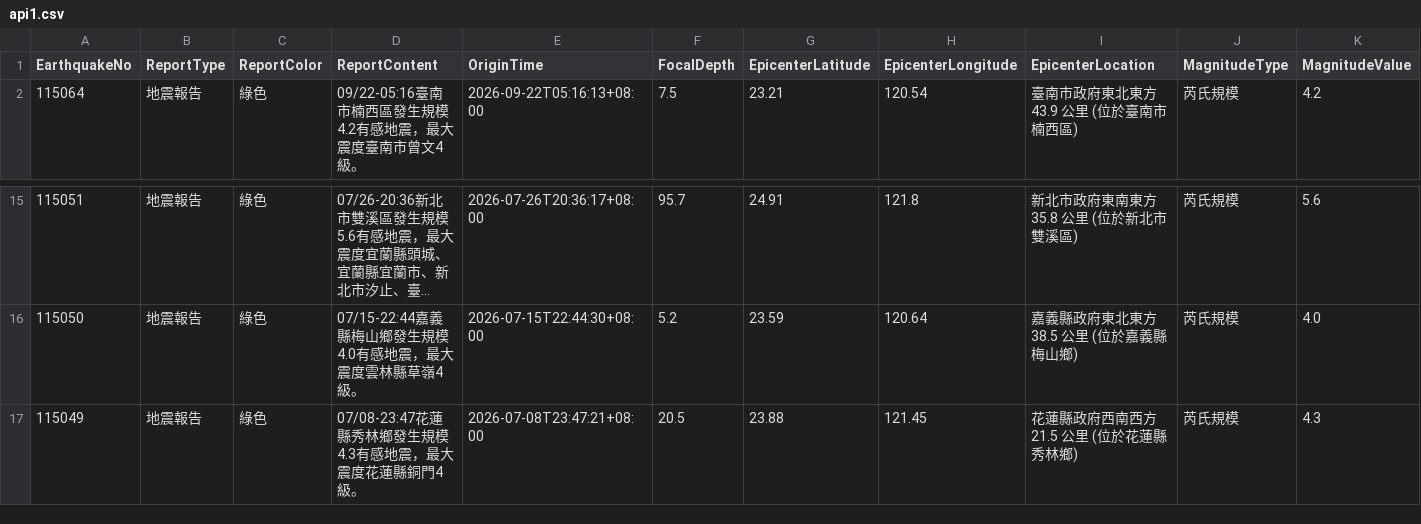
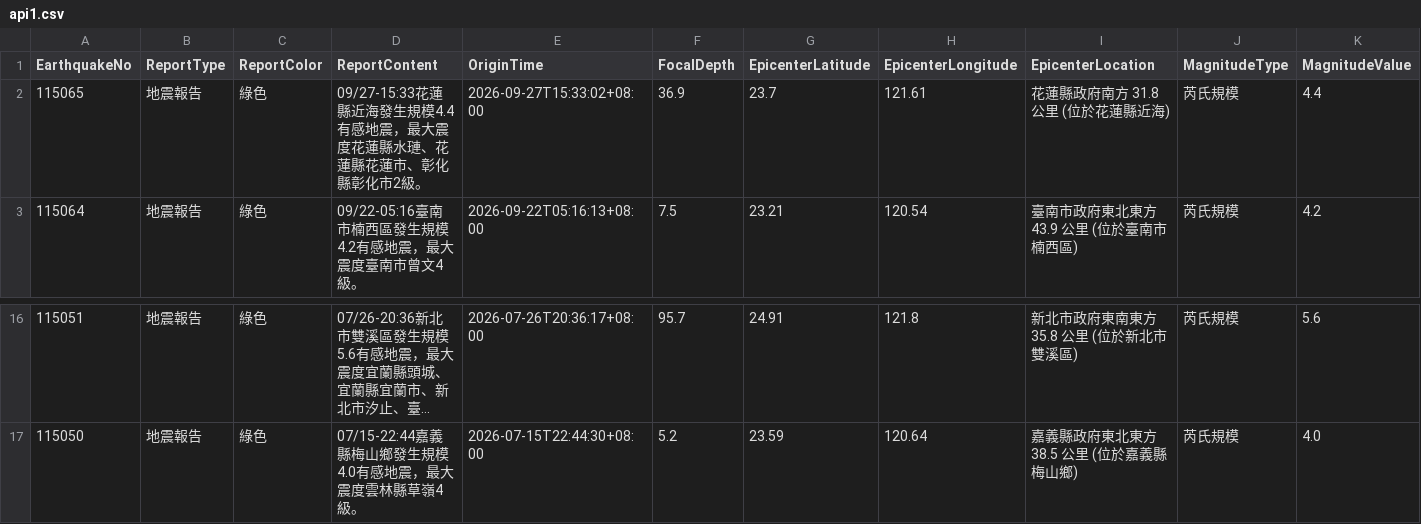
Before and after one commit to FatFang/crawler, a CSV file: api1.csv, drawn as a sheet; only a part is shown, gaps mark what is left out; long unchanged cells end in …; removed rows and columns are numbered as before the commit, all else as after; rows hold the shown columns only; the diff names each change by its address in the sheet, - before the commit and + after, or states it on an @@ line.

Commit message:
Update api1.csv by bot

```diff
--- a/api1.csv
+++ b/api1.csv
+row 2: 115065 | 地震報告 | 綠色 | 09/27-15:33花蓮縣近海發生規模4.4有感地震，最大震度花蓮縣水璉、花蓮縣花蓮市、彰化縣彰化市2級。 | 2026-09-27T15:33:02+08:00 | 36.9 | 23.7 | 121.61 | 花蓮縣政府南方 31.8 公里 (位於花蓮縣近海) | 芮氏規模 | 4.4
-row 17: 115049 | 地震報告 | 綠色 | 07/08-23:47花蓮縣秀林鄉發生規模4.3有感地震，最大震度花蓮縣銅門4級。 | 2026-07-08T23:47:21+08:00 | 20.5 | 23.88 | 121.45 | 花蓮縣政府西南西方 21.5 公里 (位於花蓮縣秀林鄉) | 芮氏規模 | 4.3
```
